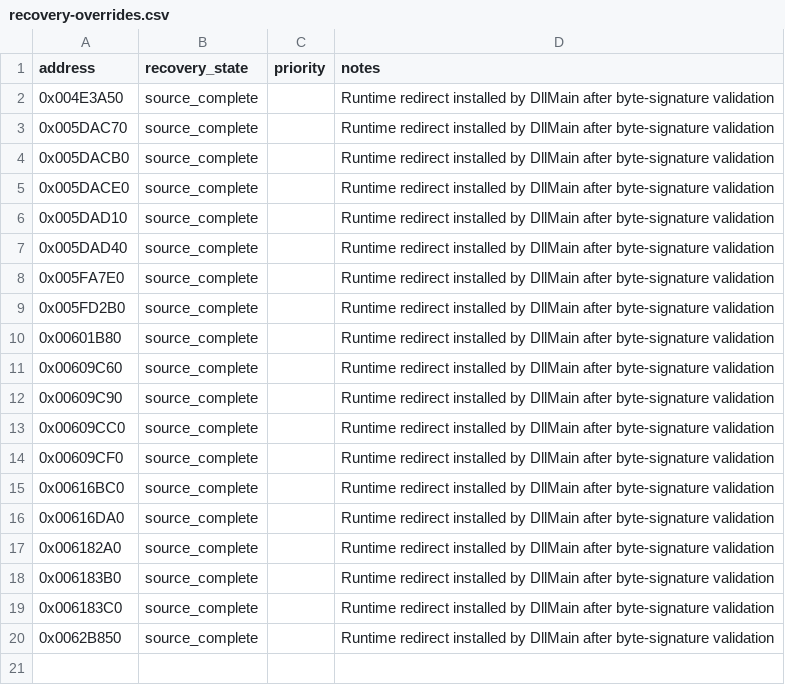
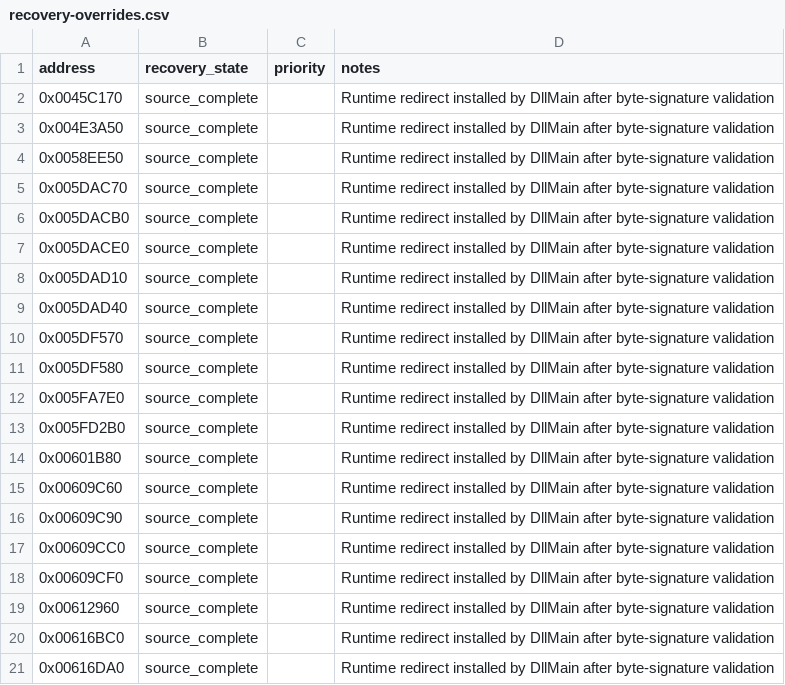
Before and after one commit to fran6co/OpenSMACX, a CSV file: docs/recovery-overrides.csv, drawn as a sheet; only a part is shown; the shorter side is filled out with more unchanged rows; the diff names each change by its address in the sheet, - before the commit and + after, or states it on an @@ line.

```diff
--- a/docs/recovery-overrides.csv
+++ b/docs/recovery-overrides.csv
+row 2: 0x0045C170 | source_complete |  | Runtime redirect installed by DllMain after byte-signature validation
+row 4: 0x0058EE50 | source_complete |  | Runtime redirect installed by DllMain after byte-signature validation
+row 10: 0x005DF570 | source_complete |  | Runtime redirect installed by DllMain after byte-signature validation
+row 11: 0x005DF580 | source_complete |  | Runtime redirect installed by DllMain after byte-signature validation
+row 19: 0x00612960 | source_complete |  | Runtime redirect installed by DllMain after byte-signature validation
```
Also changed, not shown: docs/recovery/priorities.csv, 12 other files.
